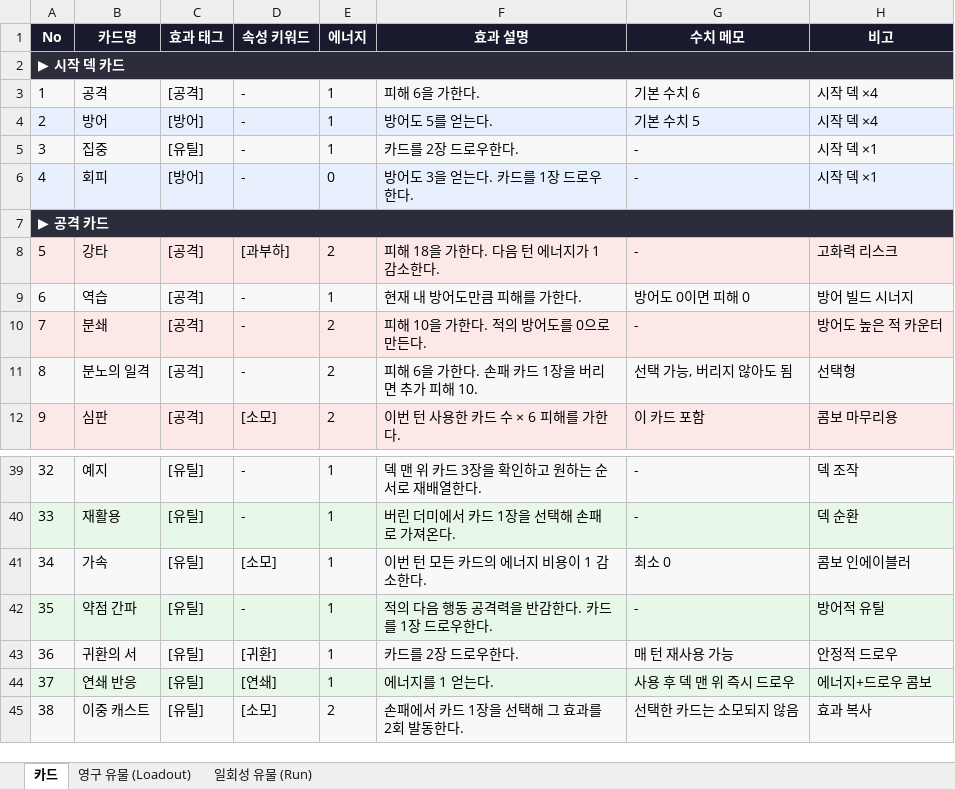
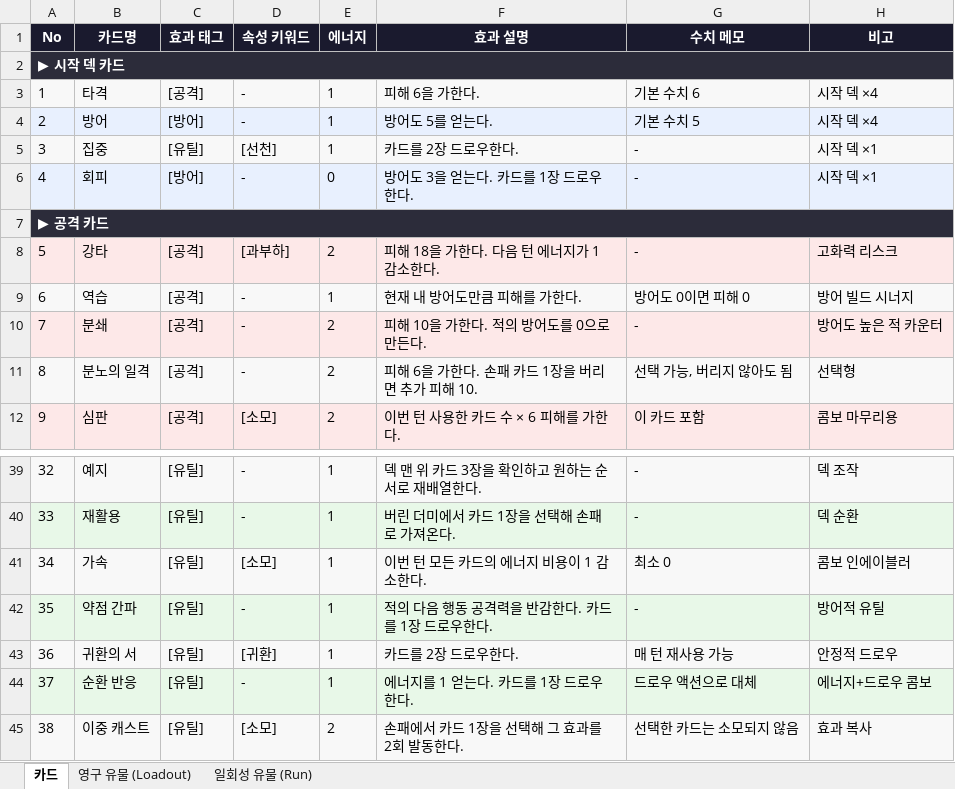
Before and after one commit to Devel-Rocket-ClassRoom/minigame-project-LteFroggy, an Excel workbook: Docs/BreakTheCrown_CardData.xlsx, sheet 카드, drawn as a sheet; only a part is shown, gaps mark what is left out; values as stored, in another font and other column widths than the file's, no borders; the diff names each change by its address in the sheet, - before the commit and + after, or states it on an @@ line.

Commit message:
chore(#134) : 연쇄 키워드 제거
단순 드로우 보너스는 별도 키워드보다 카드 액션으로 표현하는 편이 카드 설계와 설명 체계를 단순하게 유지한다.

연쇄 참조가 남은 문서와 생성 산출물까지 함께 정리해 카드 키워드 목록과 데이터가 서로 어긋나지 않게 한다.

```diff
--- a/Docs/BreakTheCrown_CardData.xlsx (sheet 카드)
+++ b/Docs/BreakTheCrown_CardData.xlsx (sheet 카드)
-B3 (카드명): 공격
+B3 (카드명): 타격
-D5 (속성 키워드): -
+D5 (속성 키워드): [선천]
-B44 (카드명): 연쇄 반응
+B44 (카드명): 순환 반응
-D44 (속성 키워드): [연쇄]
+D44 (속성 키워드): -
-F44 (효과 설명): 에너지를 1 얻는다.
+F44 (효과 설명): 에너지를 1 얻는다. 카드를 1장 드로우한다.
-G44 (수치 메모): 사용 후 덱 맨 위 즉시 드로우
+G44 (수치 메모): 드로우 액션으로 대체
```
Also changed, not shown: sheet 영구 유물 (Loadout), 8 other files.
